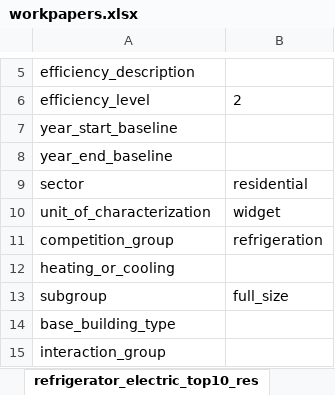
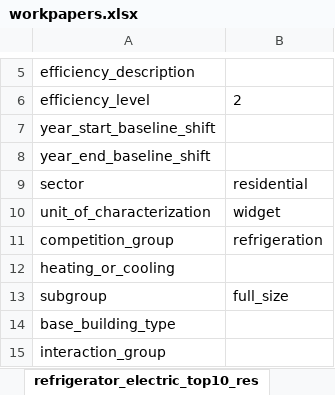
Before and after one commit to NV5-Optimal/Potential_Study_Tool_Prototype, an Excel workbook: 00_output/workpapers.xlsx, sheet refrigerator_electric_top10_res, drawn as a sheet; only a part is shown, gaps mark what is left out; values as stored, in another font and other column widths than the file's, no borders; the diff names each change by its address in the sheet, - before the commit and + after, or states it on an @@ line.

```diff
--- a/00_output/workpapers.xlsx (sheet refrigerator_electric_top10_res)
+++ b/00_output/workpapers.xlsx (sheet refrigerator_electric_top10_res)
-A7: year_start_baseline
+A7: year_start_baseline_shift
-A8: year_end_baseline
+A8: year_end_baseline_shift
```
Also changed, not shown: sheet refrigerator_electric_baseline_, sheet refrigerator_electric_efficient, sheet refrigerator_electric_existing_, sheet 1_furnace_oil_baseline_resident, sheet 2_furnace_oil_baseline_resident, sheet 1_furnace_oil_efficient_residen, 9 more sheets, 00_output/00_Master_Input_Template.xlsx, 00_output/02_market_characterization.xlsx, 16 other files.
